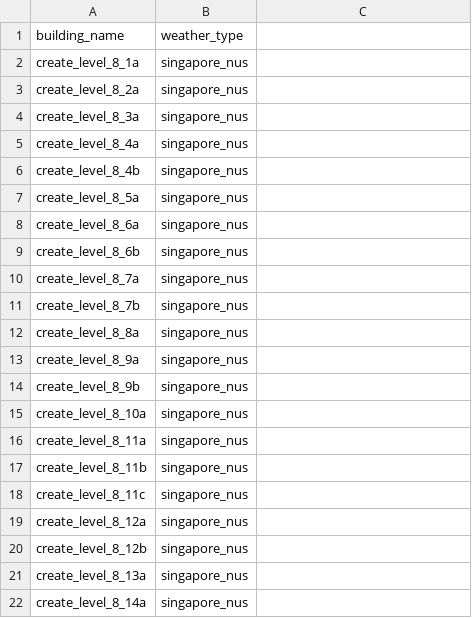
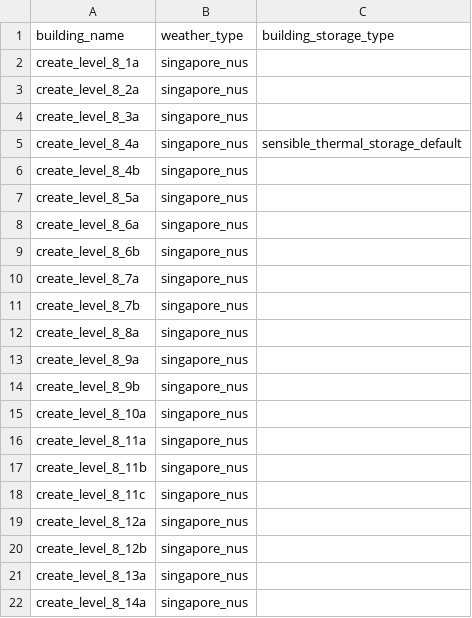
Before and after one commit to mesmo-dev/cobmo, a CSV file: data/buildings.csv, drawn as a sheet.

```diff
--- a/data/buildings.csv
+++ b/data/buildings.csv
@@ -1,2 +1,2 @@
-building_name,weather_type,
+building_name,weather_type,building_storage_type
 create_level_8_1a,singapore_nus,
@@ -4,3 +4,3 @@ create_level_8_2a,singapore_nus,
 create_level_8_3a,singapore_nus,
-create_level_8_4a,singapore_nus,
+create_level_8_4a,singapore_nus,sensible_thermal_storage_default
 create_level_8_4b,singapore_nus,
```
Also changed, not shown: data/building_storage_types.csv, data/building_zone_constraint_profiles.csv, 4 other files.
